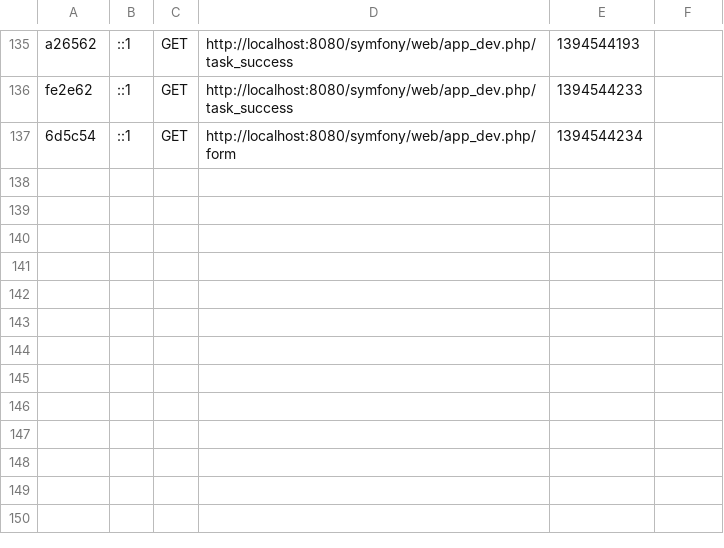
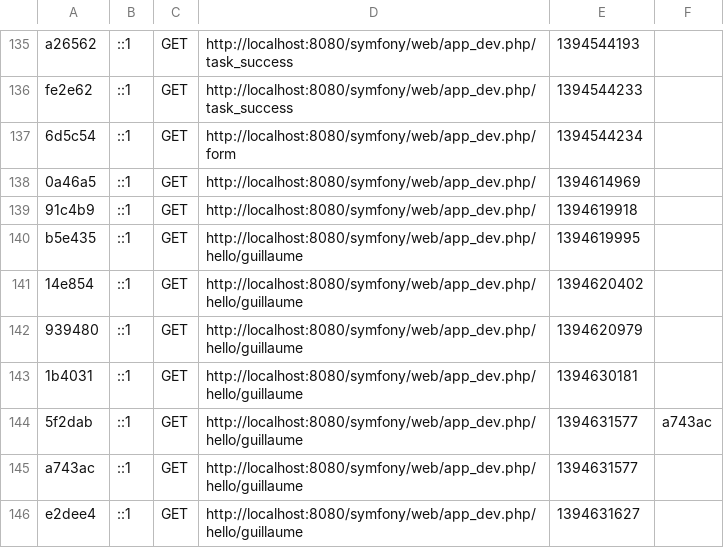
Before and after one commit to guillaumesoul/symfony, a CSV file: app/cache/dev/profiler/index.csv, drawn as a sheet; only a part is shown, gaps mark what is left out; the diff names each change by its address in the sheet, - before the commit and + after, or states it on an @@ line.

```diff
--- a/app/cache/dev/profiler/index.csv
+++ b/app/cache/dev/profiler/index.csv
+row 138: 0a46a5 | ::1 | GET | http://localhost:8080/symfony/web/app_dev.php/ | 1394614969
+row 139: 91c4b9 | ::1 | GET | http://localhost:8080/symfony/web/app_dev.php/ | 1394619918
+row 140: b5e435 | ::1 | GET | http://localhost:8080/symfony/web/app_dev.php/hello/guillaume | 1394619995
+row 141: 14e854 | ::1 | GET | http://localhost:8080/symfony/web/app_dev.php/hello/guillaume | 1394620402
+row 142: 939480 | ::1 | GET | http://localhost:8080/symfony/web/app_dev.php/hello/guillaume | 1394620979
+row 143: 1b4031 | ::1 | GET | http://localhost:8080/symfony/web/app_dev.php/hello/guillaume | 1394630181
+row 144: 5f2dab | ::1 | GET | http://localhost:8080/symfony/web/app_dev.php/hello/guillaume | 1394631577 | a743ac
+row 145: a743ac | ::1 | GET | http://localhost:8080/symfony/web/app_dev.php/hello/guillaume | 1394631577
+row 146: e2dee4 | ::1 | GET | http://localhost:8080/symfony/web/app_dev.php/hello/guillaume | 1394631627
```
Also changed, not shown: 19 other files.
